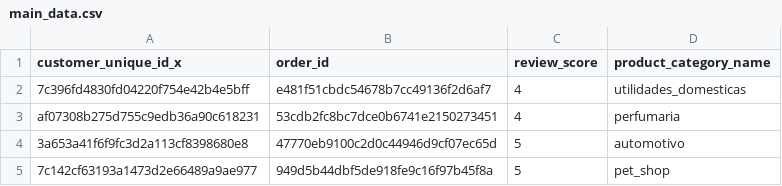
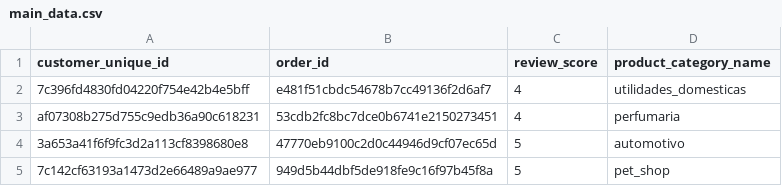
Before and after one commit to Dziarur/Analis-Fundamental-Data, a CSV file: dashboard/main_data.csv, drawn as a sheet; only a part is shown.

Commit message:
Add files via upload

```diff
--- a/dashboard/main_data.csv
+++ b/dashboard/main_data.csv
@@ -1,2 +1,2 @@
-customer_unique_id_x,order_id,review_score,product_category_name
+customer_unique_id,order_id,review_score,product_category_name
 7c396fd4830fd04220f754e42b4e5bff,e481f51cbdc54678b7cc49136f2d6af7,4,utilidades_domesticas
```
